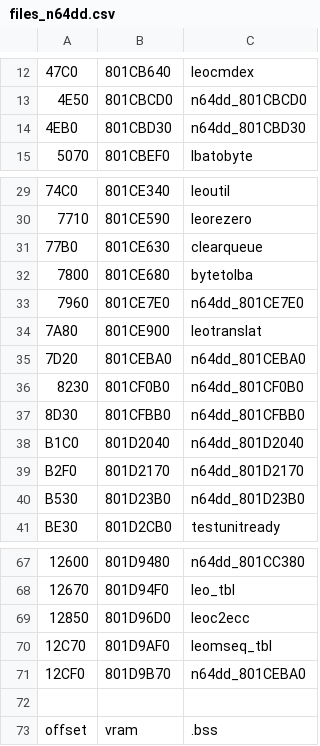
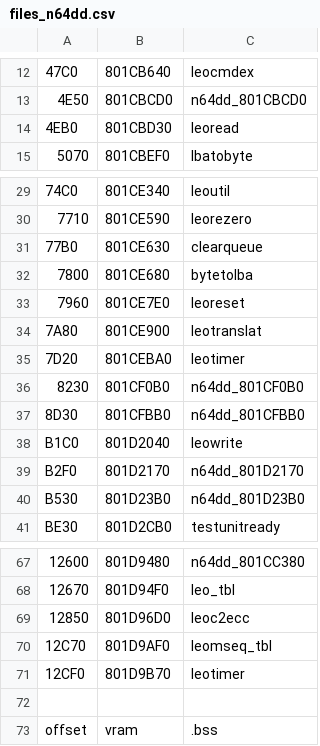
Before and after one commit to Decompollaborate/n64dd, a CSV file: oot/ne0/tables/files_n64dd.csv, drawn as a sheet; only a part is shown, gaps mark what is left out; the diff names each change by its address in the sheet, - before the commit and + after, or states it on an @@ line.

```diff
--- a/oot/ne0/tables/files_n64dd.csv
+++ b/oot/ne0/tables/files_n64dd.csv
-C14: n64dd_801CBD30
+C14: leoread
-C33: n64dd_801CE7E0
+C33: leoreset
-C35: n64dd_801CEBA0
+C35: leotimer
-C38: n64dd_801D2040
+C38: leowrite
-C71: n64dd_801CEBA0
+C71: leotimer
```
Also changed, not shown: oot/ne0/tables/variables.csv, oot/ne1/tables/files_n64dd.csv, 10 other files.
